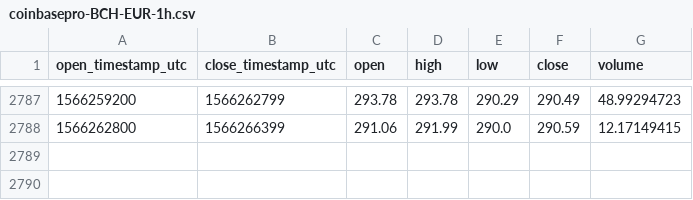
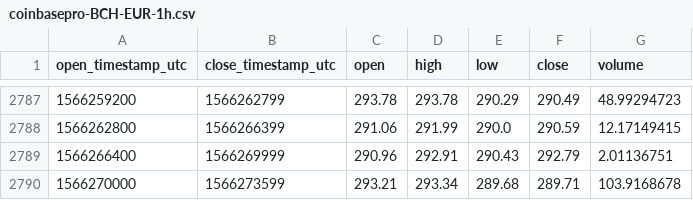
Before and after one commit to cryptobigbro/coinbasepro-BCH-EUR, a CSV file: coinbasepro-BCH-EUR-1h.csv, drawn as a sheet; only a part is shown, gaps mark what is left out.

Commit message:
Update OHLCV data.

```diff
--- a/coinbasepro-BCH-EUR-1h.csv
+++ b/coinbasepro-BCH-EUR-1h.csv
@@ -2788 +2788,3 @@ open_timestamp_utc,close_timestamp_utc,open,high,low,close,volume
 1566262800,1566266399,291.06,291.99,290.0,290.59,12.17149415
+1566266400,1566269999,290.96,292.91,290.43,292.79,2.01136751
+1566270000,1566273599,293.21,293.34,289.68,289.71,103.9168678
```
Also changed, not shown: 1 other file.
